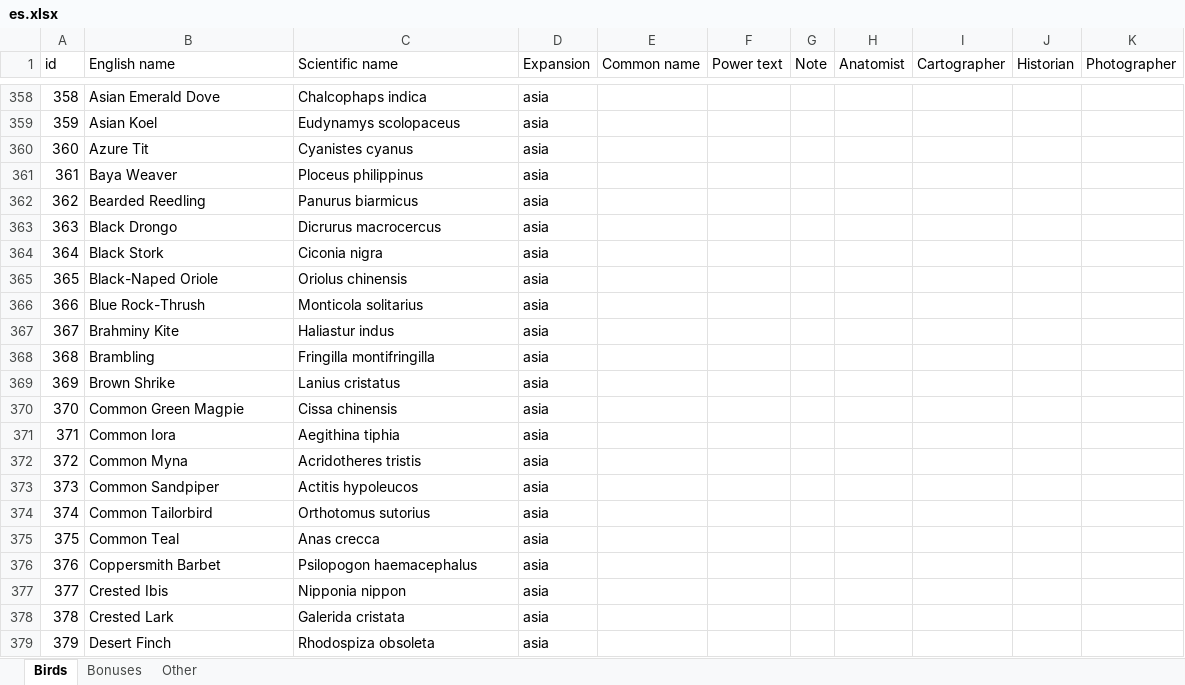
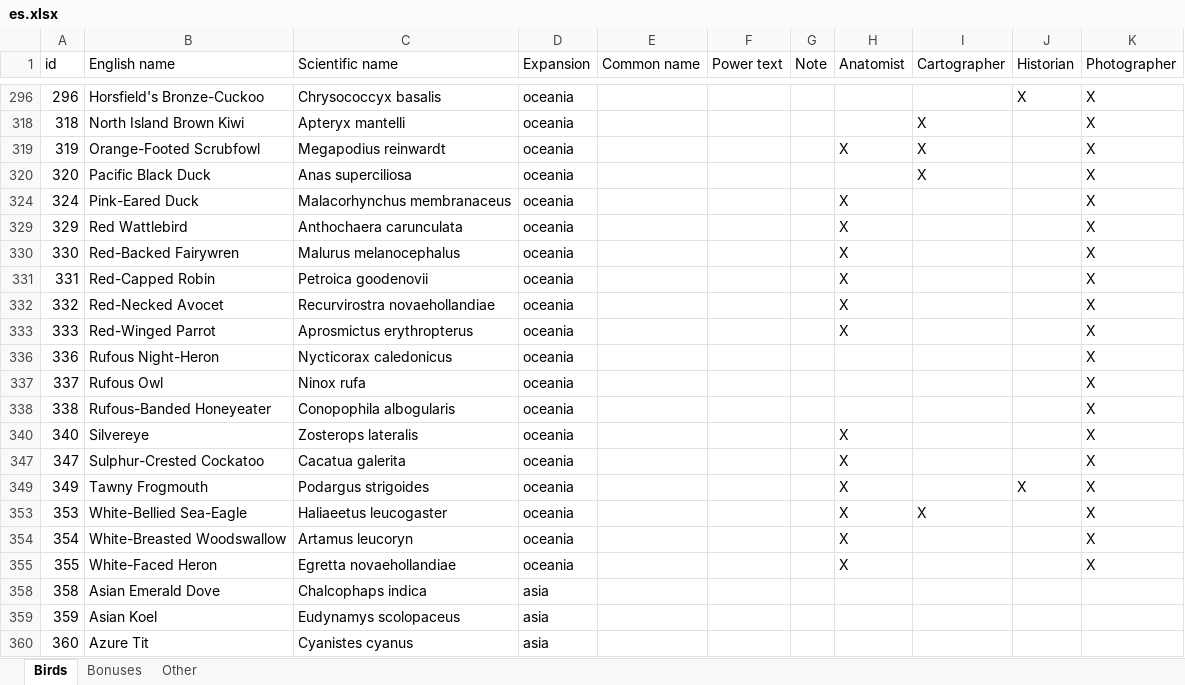
Before and after one commit to navarog/wingsearch, an Excel workbook: i18n/es.xlsx, sheet Birds, drawn as a sheet; only a part is shown, gaps mark what is left out; the shorter side is filled out with more unchanged rows; values as stored, in another font and other column widths than the file's, no borders; table styles not drawn; the diff covers the shown part only; the diff names each change by its address in the sheet, - before the commit and + after, or states it on an @@ line.

Commit message:
Add bonus card icons in the Spanish translation (#75)
* fixed some birds power text, added spanish version icons

* undoes es.json test changes

* undoes es.json test changes

* updated translations README

* Add bonus card icons to bird names

---------

Co-authored-by: Matej Čief <matej.cief@gmail.com>

```diff
--- a/i18n/es.xlsx (sheet Birds)
+++ b/i18n/es.xlsx (sheet Birds)
@@ row 296 unhidden: 296 | Horsfield's Bronze-Cuckoo | Chrysococcyx basalis | oceania |  |  |  |  |  | X | X @@
@@ row 318 unhidden: 318 | North Island Brown Kiwi | Apteryx mantelli | oceania |  |  |  |  | X |  | X @@
@@ row 319 unhidden: 319 | Orange-Footed Scrubfowl | Megapodius reinwardt | oceania |  |  |  | X | X |  | X @@
@@ row 320 unhidden: 320 | Pacific Black Duck | Anas superciliosa | oceania |  |  |  |  | X |  | X @@
@@ row 324 unhidden: 324 | Pink-Eared Duck | Malacorhynchus membranaceus | oceania |  |  |  | X |  |  | X @@
@@ row 329 unhidden: 329 | Red Wattlebird | Anthochaera carunculata | oceania |  |  |  | X |  |  | X @@
@@ row 330 unhidden: 330 | Red-Backed Fairywren | Malurus melanocephalus | oceania |  |  |  | X |  |  | X @@
@@ row 331 unhidden: 331 | Red-Capped Robin | Petroica goodenovii | oceania |  |  |  | X |  |  | X @@
@@ row 332 unhidden: 332 | Red-Necked Avocet | Recurvirostra novaehollandiae | oceania |  |  |  | X |  |  | X @@
@@ row 333 unhidden: 333 | Red-Winged Parrot | Aprosmictus erythropterus | oceania |  |  |  | X |  |  | X @@
@@ row 336 unhidden: 336 | Rufous Night-Heron | Nycticorax caledonicus | oceania |  |  |  |  |  |  | X @@
@@ row 337 unhidden: 337 | Rufous Owl | Ninox rufa | oceania |  |  |  |  |  |  | X @@
@@ row 338 unhidden: 338 | Rufous-Banded Honeyeater | Conopophila albogularis | oceania |  |  |  |  |  |  | X @@
@@ row 340 unhidden: 340 | Silvereye | Zosterops lateralis | oceania |  |  |  | X |  |  | X @@
@@ row 347 unhidden: 347 | Sulphur-Crested Cockatoo | Cacatua galerita | oceania |  |  |  | X |  |  | X @@
@@ row 349 unhidden: 349 | Tawny Frogmouth | Podargus strigoides | oceania |  |  |  | X |  | X | X @@
@@ row 353 unhidden: 353 | White-Bellied Sea-Eagle | Haliaeetus leucogaster | oceania |  |  |  | X | X |  | X @@
@@ row 354 unhidden: 354 | White-Breasted Woodswallow | Artamus leucoryn | oceania |  |  |  | X |  |  | X @@
@@ row 355 unhidden: 355 | White-Faced Heron | Egretta novaehollandiae | oceania |  |  |  | X |  |  | X @@
```
Also changed, not shown: 26 added rows, 57 removed rows, 73 hidden or unhidden rows and 65 edited cells elsewhere in this sheet, sheet Bonuses, hidden cells, 11 other files.
